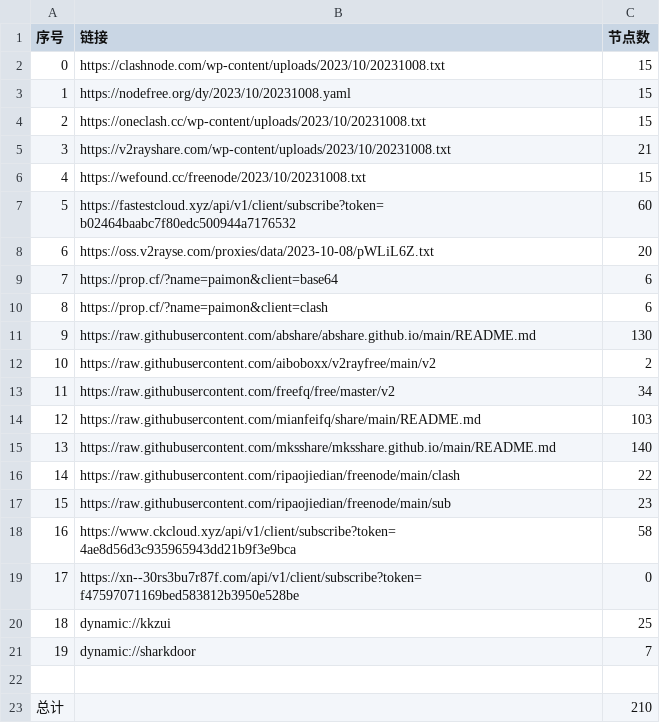
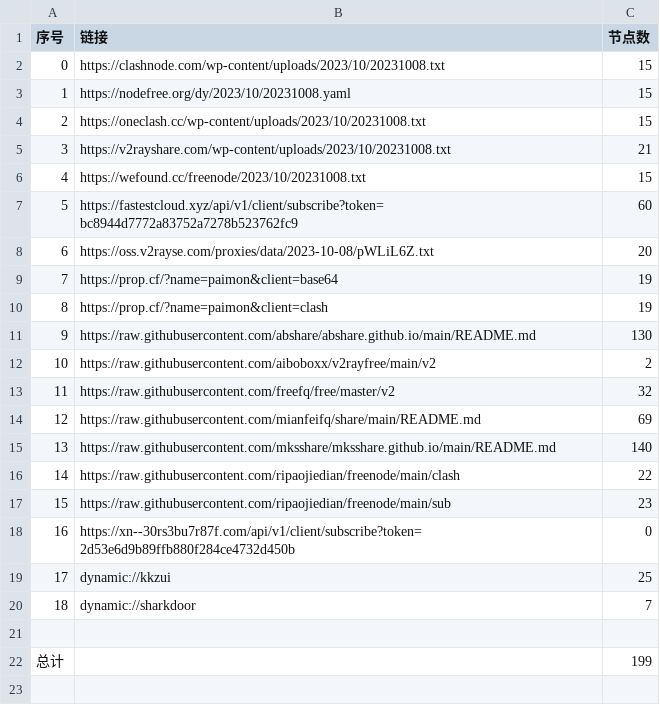
Before and after one commit to WTNLXTBL/Node-Fetch, a CSV file: list_result.csv, drawn as a sheet; removed rows and columns are numbered as before the commit, all else as after; the diff names each change by its address in the sheet, - before the commit and + after, or states it on an @@ line.

```diff
--- a/list_result.csv
+++ b/list_result.csv
-B7 (链接): https://fastestcloud.xyz/api/v1/client/subscribe?token=b02464baabc7f80edc500944a7176532
+B7 (链接): https://fastestcloud.xyz/api/v1/client/subscribe?token=bc8944d7772a83752a7278b523762fc9
-C9:C10 (节点数): 6
+C9:C10 (节点数): 19
-C13 (节点数): 34
+C13 (节点数): 32
-C14 (节点数): 103
+C14 (节点数): 69
-row 18: 16 | https://www.ckcloud.xyz/api/v1/client/subscribe?token=4ae8d56d3c935965943dd21b9f3e9bca | 58
@@ column A (序号) renumbered between rows 18 and 20 @@
-B18 (链接): https://xn--30rs3bu7r87f.com/api/v1/client/subscribe?token=f47597071169bed583812b3950e528be
+B18 (链接): https://xn--30rs3bu7r87f.com/api/v1/client/subscribe?token=2d53e6d9b89ffb880f284ce4732d450b
-C22 (节点数): 210
+C22 (节点数): 199
```
Also changed, not shown: 13 other files.
